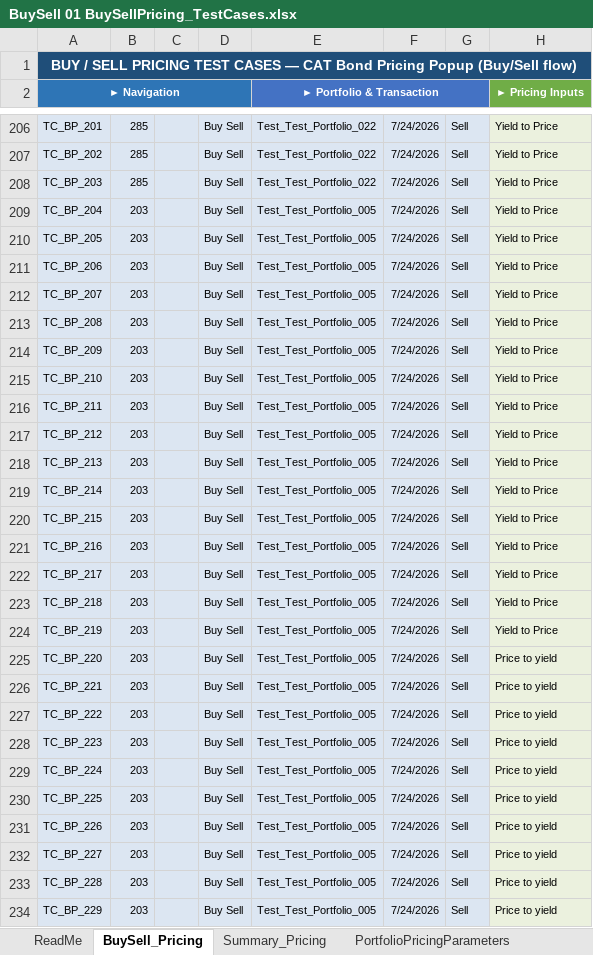
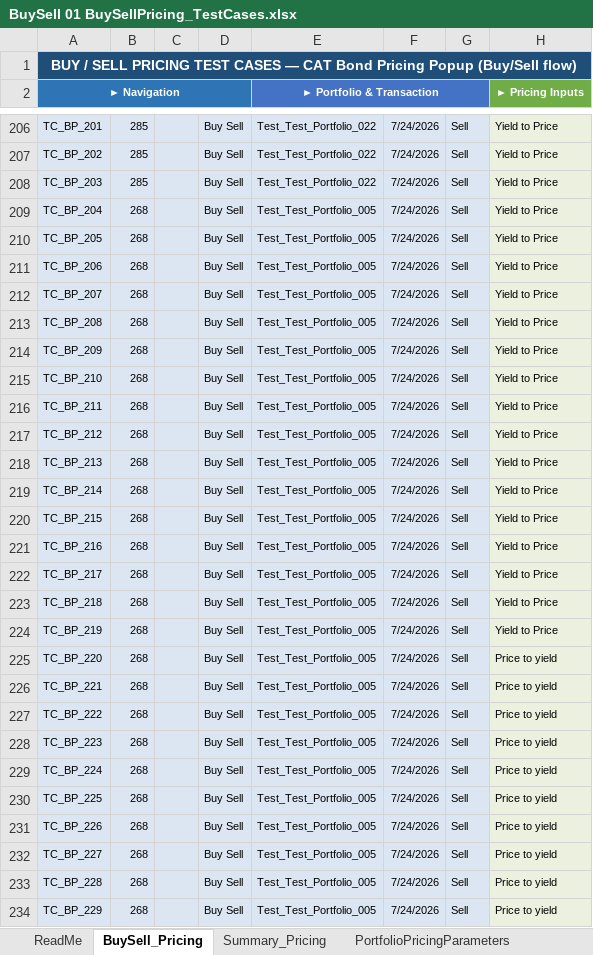
Before and after one commit to SindhuRaghavan01/Tests, an Excel workbook: ReinsurancePortfolio/TestPlans/SupportingData/Template/BuySell 01 BuySellPricing_TestCases.xlsx, sheet BuySell_Pricing, drawn as a sheet; only a part is shown, gaps mark what is left out; values as stored, in another font and other column widths than the file's, no borders; the diff covers the shown part only; the diff names each change by its address in the sheet, - before the commit and + after, or states it on an @@ line.

Commit message:
Add files via upload

```diff
--- a/ReinsurancePortfolio/TestPlans/SupportingData/Template/BuySell 01 BuySellPricing_TestCases.xlsx (sheet BuySell_Pricing)
+++ b/ReinsurancePortfolio/TestPlans/SupportingData/Template/BuySell 01 BuySellPricing_TestCases.xlsx (sheet BuySell_Pricing)
-B209:B234: 203
+B209:B234: 268
```
Also changed, not shown: 52 edited cells and cell formats elsewhere in this sheet.
